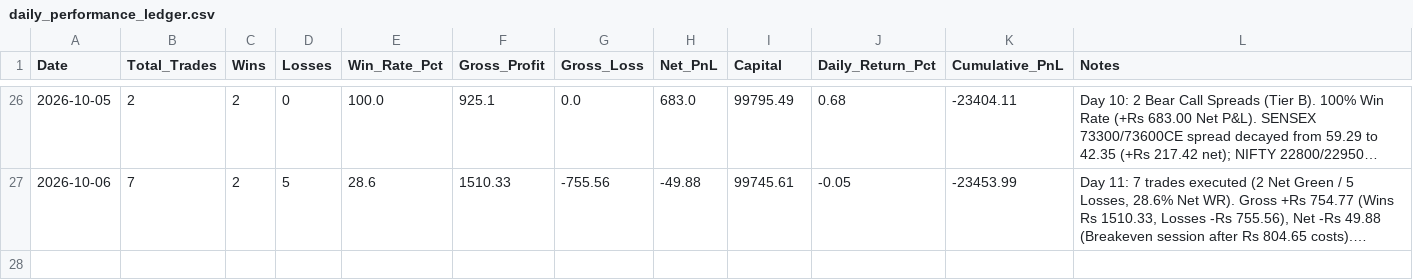
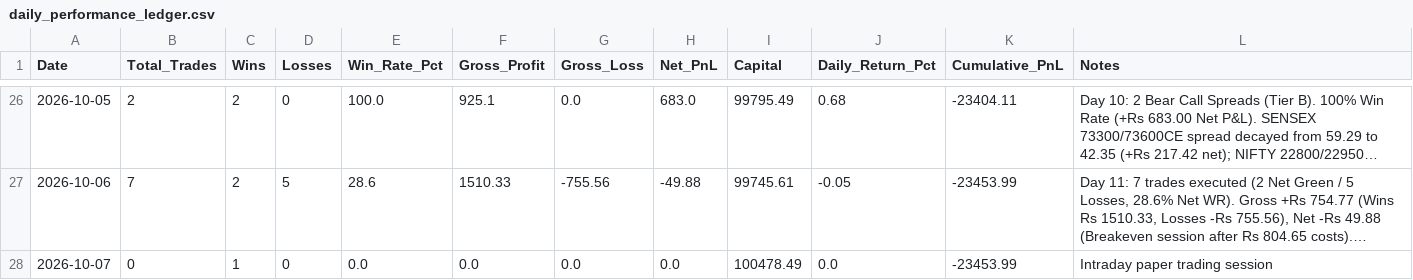
Before and after one commit to TN-Light/trading, a CSV file: reports/papertrade/daily_performance_ledger.csv, drawn as a sheet; only a part is shown, gaps mark what is left out; long unchanged cells end in …; the diff names each change by its address in the sheet, - before the commit and + after, or states it on an @@ line.

```diff
--- a/reports/papertrade/daily_performance_ledger.csv
+++ b/reports/papertrade/daily_performance_ledger.csv
+row 28: 2026-10-07 | 0 | 1 | 0 | 0.0 | 0.0 | 0.0 | 0.0 | 100478.49 | 0.0 | -23453.99 | Intraday paper trading session
```
Also changed, not shown: reports/papertrade/live_ledger.csv, 8 other files.
